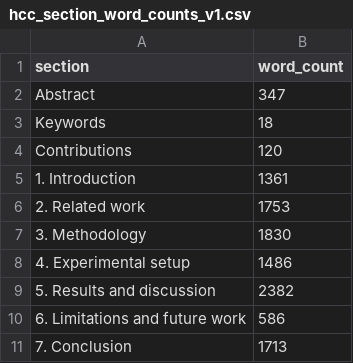
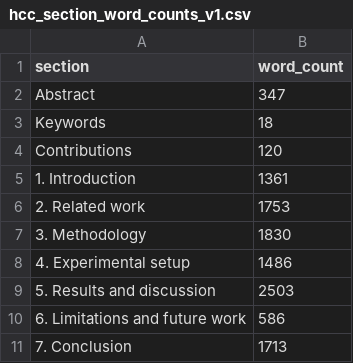
Before and after one commit to drsaikrishnathota1/trust-swarm-ai, a CSV file: docs/hcc_section_word_counts_v1.csv, drawn as a sheet.

Commit message:
Fix RunPod evidence table injection

```diff
--- a/docs/hcc_section_word_counts_v1.csv
+++ b/docs/hcc_section_word_counts_v1.csv
@@ -8,3 +8,3 @@ Contributions,120
 4. Experimental setup,1486
-5. Results and discussion,2382
+5. Results and discussion,2503
 6. Limitations and future work,586
```
Also changed, not shown: 8 other files.
